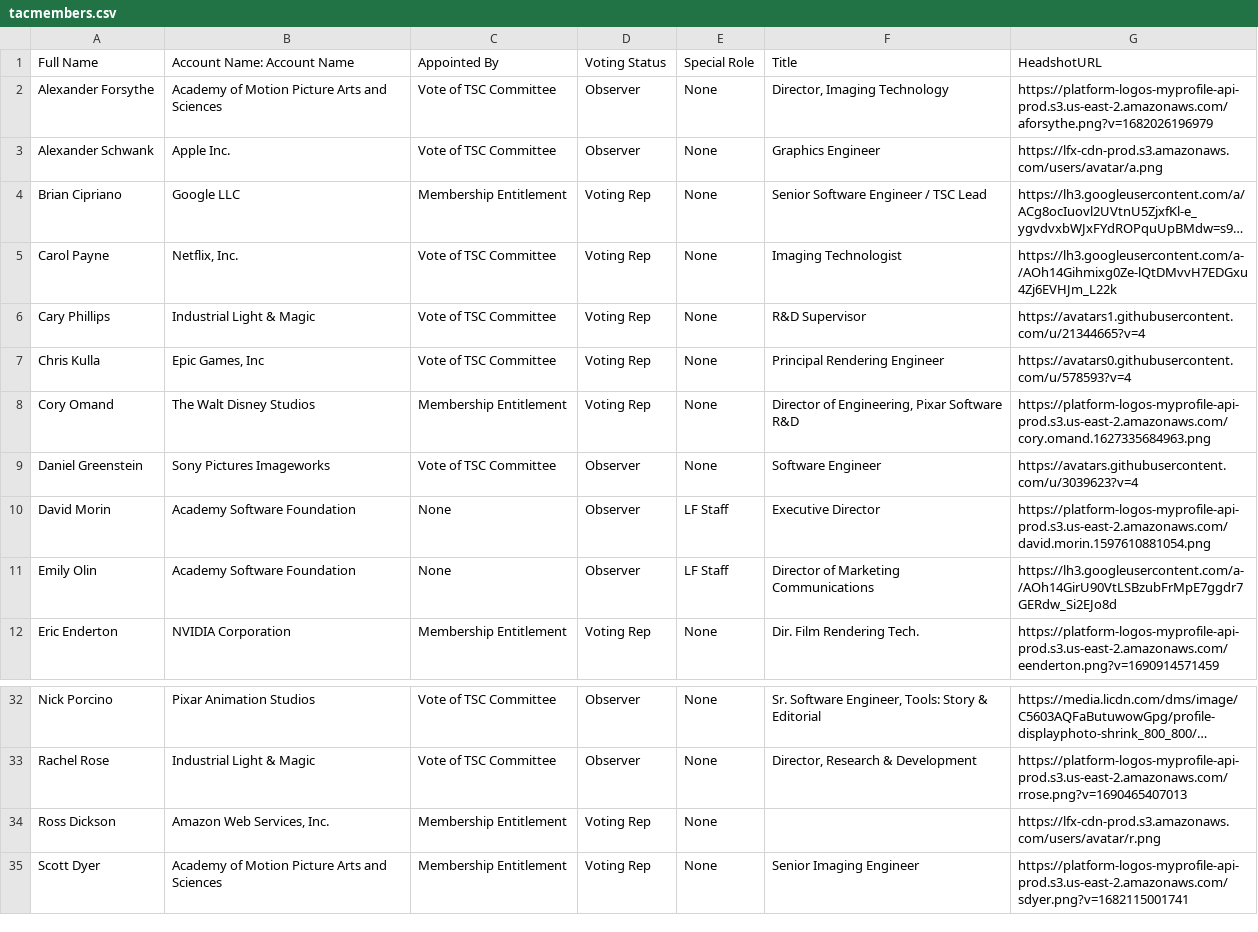
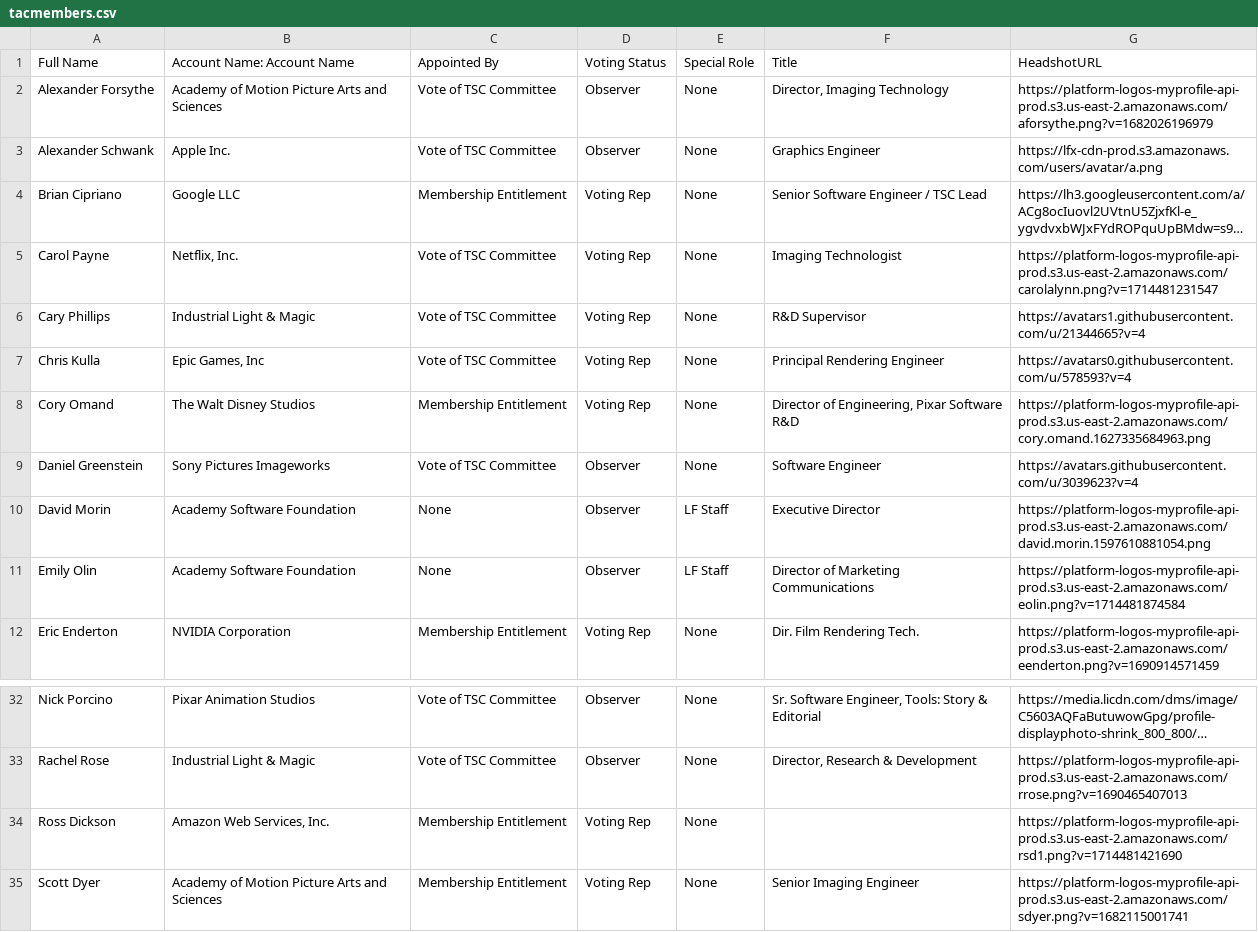
Before and after one commit to AcademySoftwareFoundation/tac, a CSV file: _data/tacmembers.csv, drawn as a sheet; only a part is shown, gaps mark what is left out; long unchanged cells end in …; the diff names each change by its address in the sheet, - before the commit and + after, or states it on an @@ line.

```diff
--- a/_data/tacmembers.csv
+++ b/_data/tacmembers.csv
-G5: https://lh3.googleusercontent.com/a-/AOh14Gihmixg0Ze-lQtDMvvH7EDGxu4Zj6EVHJm_L22k
+G5: https://platform-logos-myprofile-api-prod.s3.us-east-2.amazonaws.com/carolalynn.png?v=1714481231547
-G11: https://lh3.googleusercontent.com/a-/AOh14GirU90VtLSBzubFrMpE7ggdr7GERdw_Si2EJo8d
+G11: https://platform-logos-myprofile-api-prod.s3.us-east-2.amazonaws.com/eolin.png?v=1714481874584
-G34: https://lfx-cdn-prod.s3.amazonaws.com/users/avatar/r.png
+G34: https://platform-logos-myprofile-api-prod.s3.us-east-2.amazonaws.com/rsd1.png?v=1714481421690
```
Also changed, not shown: _data/meeting-agenda-items.csv.
